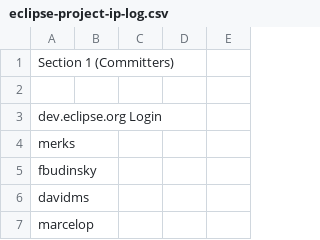
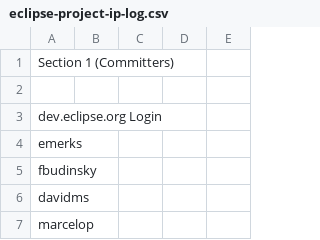
Before and after one commit to eclipse-modeling/modeling-website, a CSV file: emf/eclipse-project-ip-log.csv, drawn as a sheet; only a part is shown; the diff covers the shown part only.

```diff
--- a/emf/eclipse-project-ip-log.csv
+++ b/emf/eclipse-project-ip-log.csv
@@ -3,3 +3,3 @@ Section 1 (Committers),,,,
 dev.eclipse.org Login,,,,
-merks,,,,
+emerks,,,,
 fbudinsky,,,,
```
Also changed, not shown: 1 added row and 16 edited cells elsewhere in this file.
